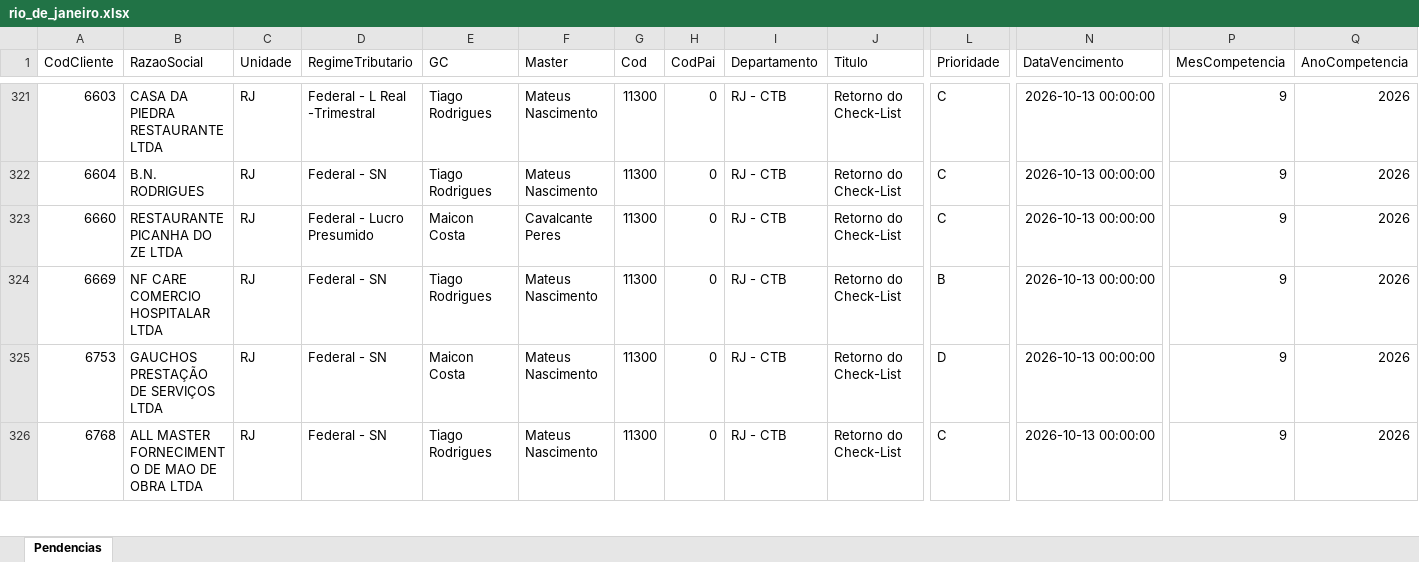
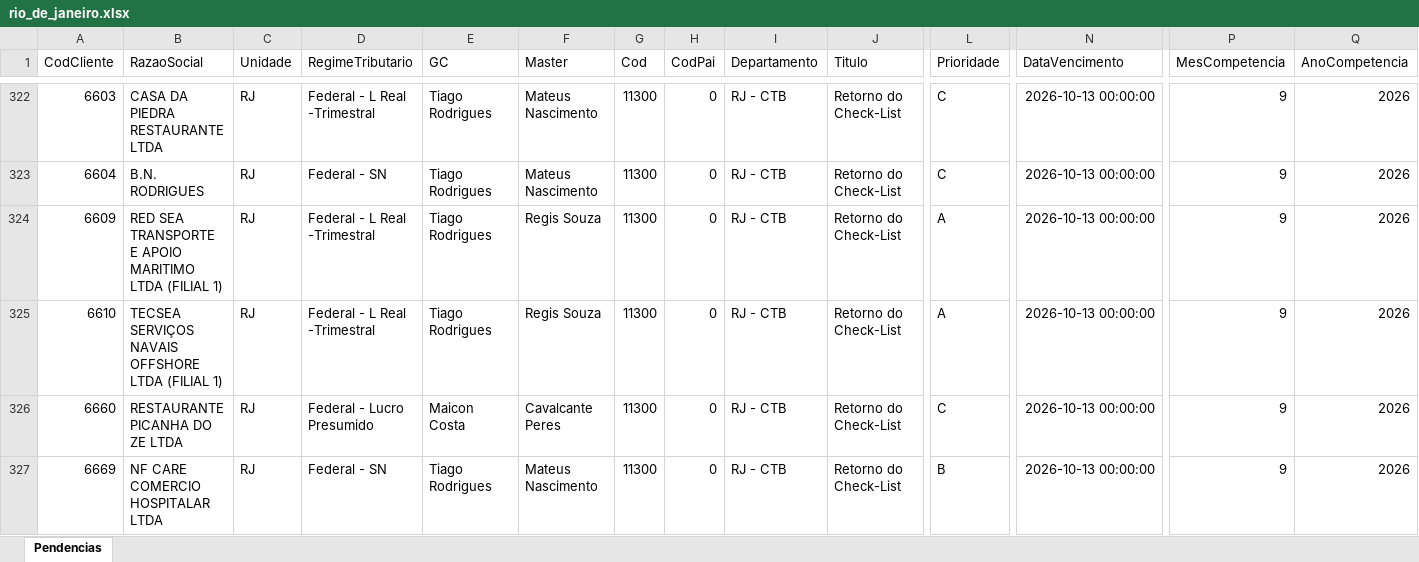
Before and after one commit to Controladoria-MG/Tarefas-baixadas, an Excel workbook: data/base/rio_de_janeiro.xlsx, sheet Pendencias, drawn as a sheet; only a part is shown, gaps mark what is left out; the shorter side is filled out with more unchanged rows; values as stored, in another font and other column widths than the file's, no borders; rows hold the shown columns only; the diff covers the shown part only; the diff names each change by its address in the sheet, - before the commit and + after, or states it on an @@ line.

```diff
--- a/data/base/rio_de_janeiro.xlsx (sheet Pendencias)
+++ b/data/base/rio_de_janeiro.xlsx (sheet Pendencias)
+row 324: 6609 | RED SEA TRANSPORTE E APOIO MARITIMO LTDA (FILIAL 1) | RJ | Federal - L Real -Trimestral | Tiago Rodrigues | Regis Souza | 11300 | 0 | RJ - CTB | Retorno do Check-List | A | 2026-10-13 00:00:00 | 9 | 2026
+row 325: 6610 | TECSEA SERVIÇOS NAVAIS OFFSHORE LTDA (FILIAL 1) | RJ | Federal - L Real -Trimestral | Tiago Rodrigues | Regis Souza | 11300 | 0 | RJ - CTB | Retorno do Check-List | A | 2026-10-13 00:00:00 | 9 | 2026
```
Also changed, not shown: 18 added rows and 2 removed rows elsewhere in this sheet, data/base/goias.xlsx, data/base/santos.xlsx, 2 other files.
